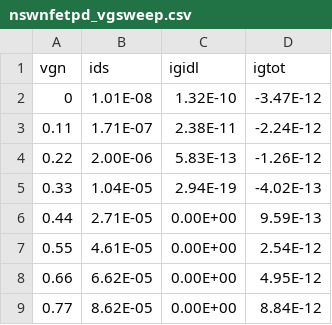
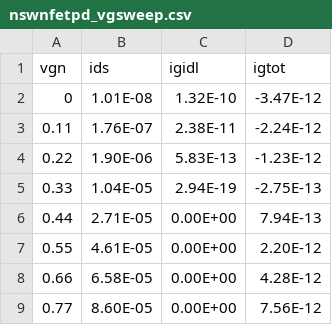
Before and after one commit to hyunjunghwang-arch/SF2P_leakage, a CSV file: nswnfetpd_vgsweep.csv, drawn as a sheet.

```diff
--- a/nswnfetpd_vgsweep.csv
+++ b/nswnfetpd_vgsweep.csv
@@ -2,8 +2,8 @@
 0,1.01E-08,1.32E-10,-3.47E-12
-0.11,1.71E-07,2.38E-11,-2.24E-12
-0.22,2.00E-06,5.83E-13,-1.26E-12
-0.33,1.04E-05,2.94E-19,-4.02E-13
-0.44,2.71E-05,0.00E+00,9.59E-13
-0.55,4.61E-05,0.00E+00,2.54E-12
-0.66,6.62E-05,0.00E+00,4.95E-12
-0.77,8.62E-05,0.00E+00,8.84E-12
+0.11,1.76E-07,2.38E-11,-2.24E-12
+0.22,1.90E-06,5.83E-13,-1.23E-12
+0.33,1.04E-05,2.94E-19,-2.75E-13
+0.44,2.71E-05,0.00E+00,7.94E-13
+0.55,4.61E-05,0.00E+00,2.20E-12
+0.66,6.58E-05,0.00E+00,4.28E-12
+0.77,8.60E-05,0.00E+00,7.56E-12
```
Also changed, not shown: nswnfetpd_vdssweep.csv, nswpfetpu_vdssweep.csv, 1 other file.
